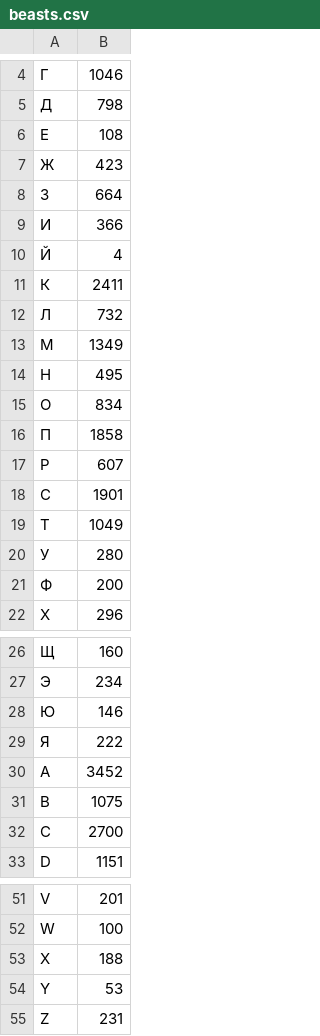
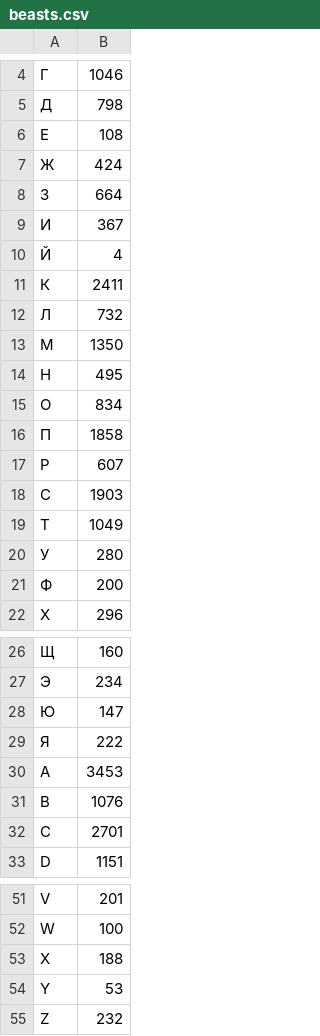
Before and after one commit to darialissi/test-tetrika, a CSV file: task2/beasts.csv, drawn as a sheet; only a part is shown, gaps mark what is left out; the diff covers the shown part only.

Commit message:
refactor task2

```diff
--- a/task2/beasts.csv
+++ b/task2/beasts.csv
@@ -6,5 +6,5 @@
 "Е","108"
-"Ж","423"
+"Ж","424"
 "З","664"
-"И","366"
+"И","367"
 "Й","4"
@@ -12,3 +12,3 @@
 "Л","732"
-"М","1349"
+"М","1350"
 "Н","495"
@@ -17,3 +17,3 @@
 "Р","607"
-"С","1901"
+"С","1903"
 "Т","1049"
@@ -27,7 +27,7 @@
 "Э","234"
-"Ю","146"
+"Ю","147"
 "Я","222"
-"A","3452"
-"B","1075"
-"C","2700"
+"A","3453"
+"B","1076"
+"C","2701"
 "D","1151"
@@ -54,2 +54,2 @@
 "Y","53"
-"Z","231"
+"Z","232"
```
Also changed, not shown: 4 edited cells elsewhere in this file, 4 other files.
